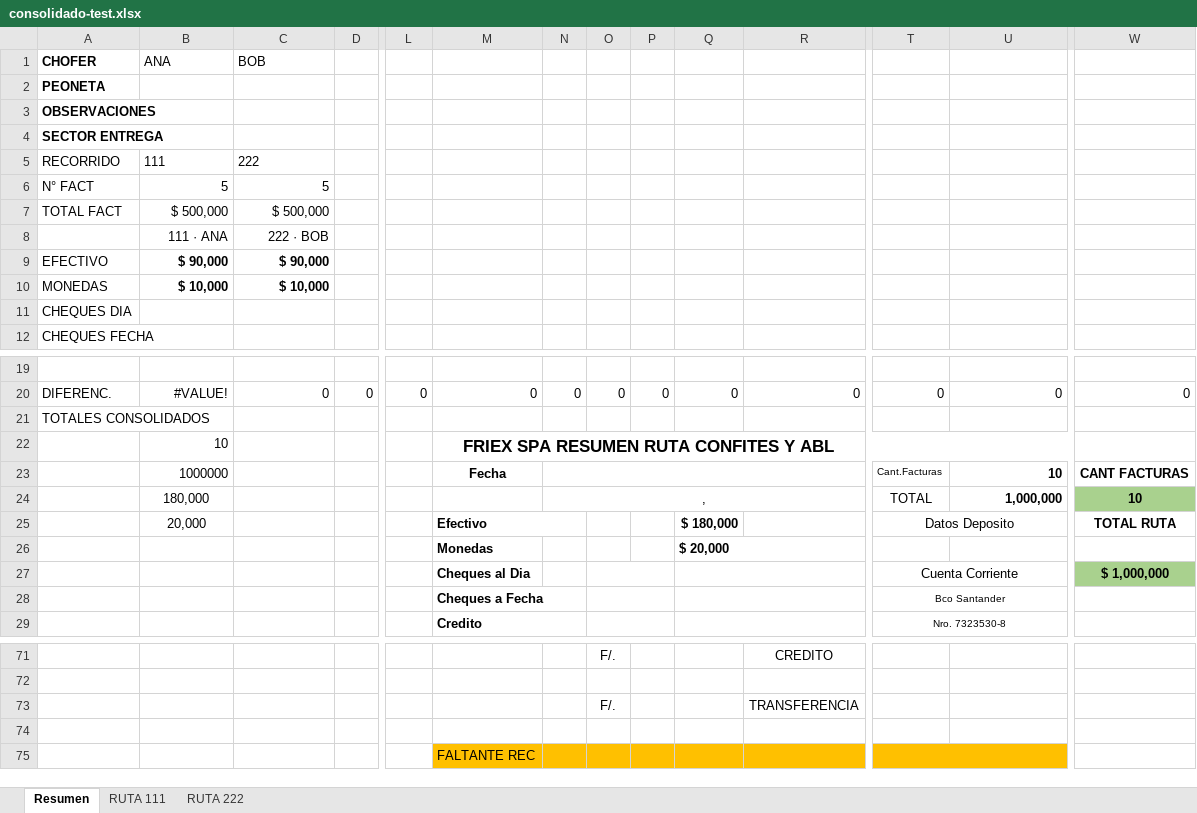
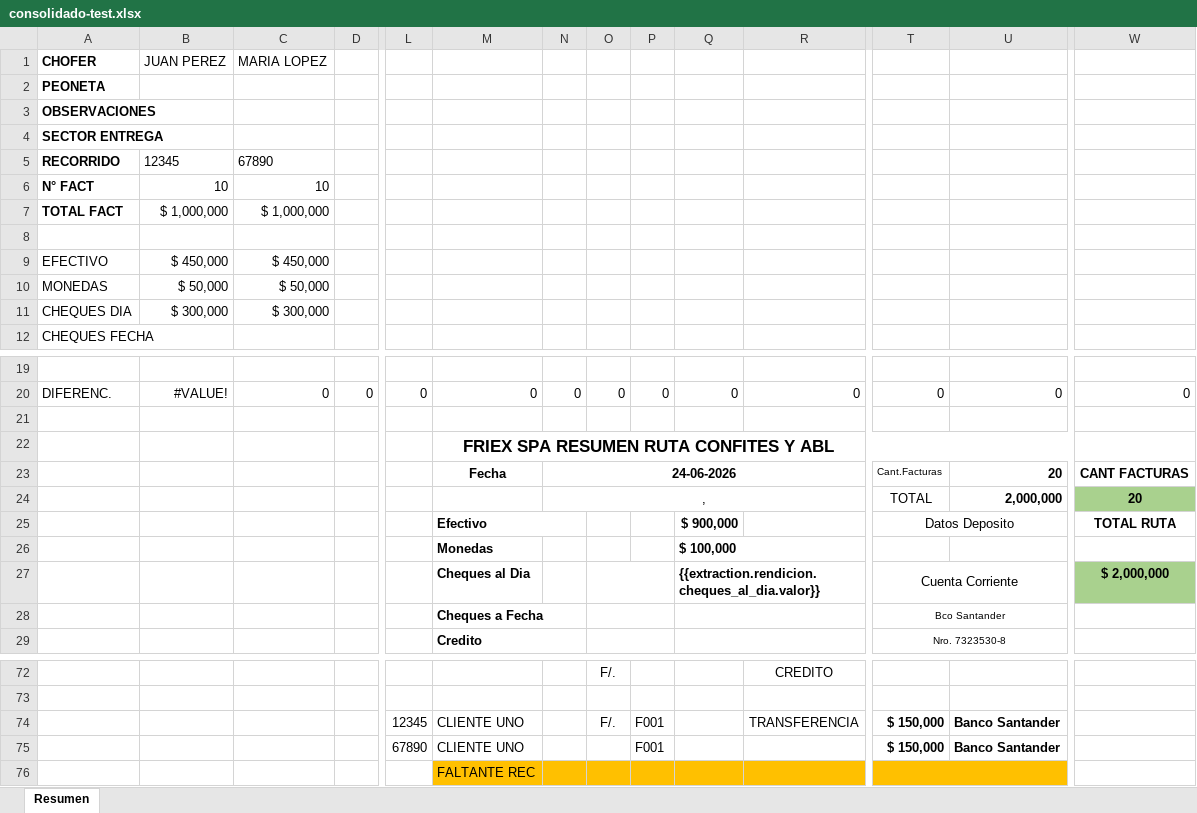
Before and after one commit to estebanrojasc/sephora, an Excel workbook: scripts/.tmp/consolidado-test.xlsx, sheet Resumen, drawn as a sheet; only a part is shown, gaps mark what is left out; values as stored, in another font and other column widths than the file's, no borders; charts and pictures not drawn; removed rows and columns are numbered as before the commit, all else as after; rows hold the shown columns only; the diff covers the shown part only; the diff names each change by its address in the sheet, - before the commit and + after, or states it on an @@ line.

```diff
--- a/scripts/.tmp/consolidado-test.xlsx (sheet Resumen)
+++ b/scripts/.tmp/consolidado-test.xlsx (sheet Resumen)
-sheet tab: RUTA 111
-sheet tab: RUTA 222
-B1: ANA
+B1: JUAN PEREZ
-C1: BOB
+C1: MARIA LOPEZ
-A5:A7 bold: off
+A5:A7 bold: on
-B5 (JUAN PEREZ): 111
+B5 (JUAN PEREZ): 12345
-C5 (MARIA LOPEZ): 222
+C5 (MARIA LOPEZ): 67890
-B6 (JUAN PEREZ): 5
+B6 (JUAN PEREZ): 10
-C6 (MARIA LOPEZ): 5
+C6 (MARIA LOPEZ): 10
-B7 (JUAN PEREZ): $ 500,000
+B7 (JUAN PEREZ): $ 1,000,000
-C7 (MARIA LOPEZ): $ 500,000
+C7 (MARIA LOPEZ): $ 1,000,000
-row 8:  | 111 · ANA | 222 · BOB
+row 8: (empty)
-B9 (JUAN PEREZ): $ 90,000
+B9 (JUAN PEREZ): $ 450,000
-B9:C10 bold: on
+B9:C10 bold: off
-C9 (MARIA LOPEZ): $ 90,000
+C9 (MARIA LOPEZ): $ 450,000
-B10 (JUAN PEREZ): $ 10,000
+B10 (JUAN PEREZ): $ 50,000
-C10 (MARIA LOPEZ): $ 10,000
+C10 (MARIA LOPEZ): $ 50,000
-B11 (JUAN PEREZ): (empty)
+B11 (JUAN PEREZ): $ 300,000
-C11 (MARIA LOPEZ): (empty)
+C11 (MARIA LOPEZ): $ 300,000
-A21 (CHOFER): TOTALES CONSOLIDADOS
+A21 (CHOFER): (empty)
-B22 (JUAN PEREZ): 10
+B22 (JUAN PEREZ): (empty)
-B23 (JUAN PEREZ): 1000000
+B23 (JUAN PEREZ): (empty)
-N23: (empty)
+N23: 24-06-2026
-U23: 10
+U23: 20
-row 24:  | 180,000 |  |  |  |  | , |  |  |  |  | TOTAL | 1,000,000 | 10
+row 24:  |  |  |  |  |  | , |  |  |  |  | TOTAL | 2,000,000 | 20
-B25 (JUAN PEREZ): 20,000
+B25 (JUAN PEREZ): (empty)
-Q25: $ 180,000
+Q25: $ 900,000
-Q26: $ 20,000
+Q26: $ 100,000
-Q27: (empty)
+Q27: {{extraction.rendicion.cheques_al_dia.valor}}
-W27: $ 1,000,000
+W27: $ 2,000,000
-row 73:  |  |  |  |  |  |  | F/. |  |  | TRANSFERENCIA
-row 74: (empty)
+row 74:  |  |  |  | 12345 | CLIENTE UNO |  | F/. | F001 |  | TRANSFERENCIA | $ 150,000 | Banco Santander
+row 75:  |  |  |  | 67890 | CLIENTE UNO |  |  | F001 |  |  | $ 150,000 | Banco Santander
```
Also changed, not shown: 16 added rows, 15 removed rows, 5 edited cells and merged cells elsewhere in this sheet, charts or pictures, scripts/.tmp/rendicion-test-output.xlsx, templates/RUTA CFT-ABL -2026.xlsx, 15 other files.
